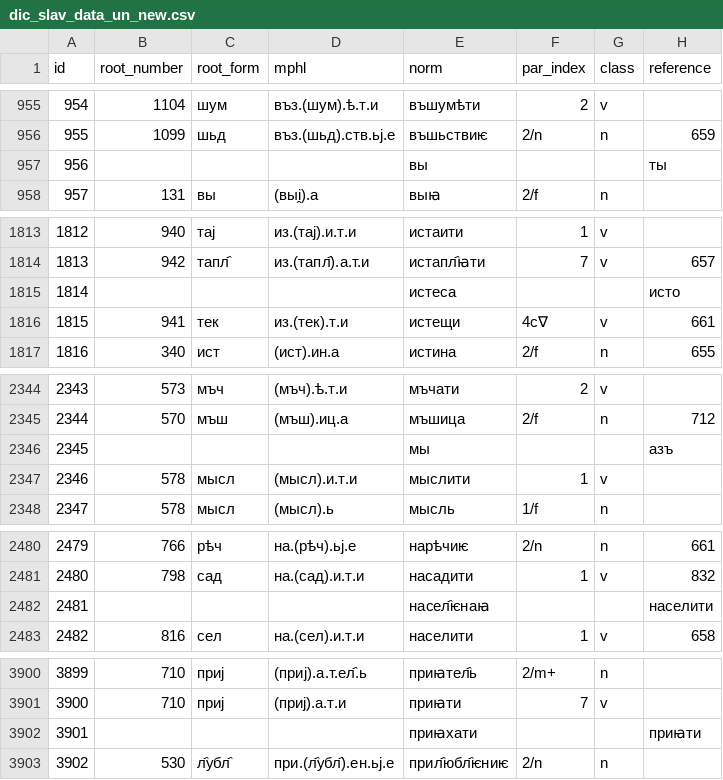
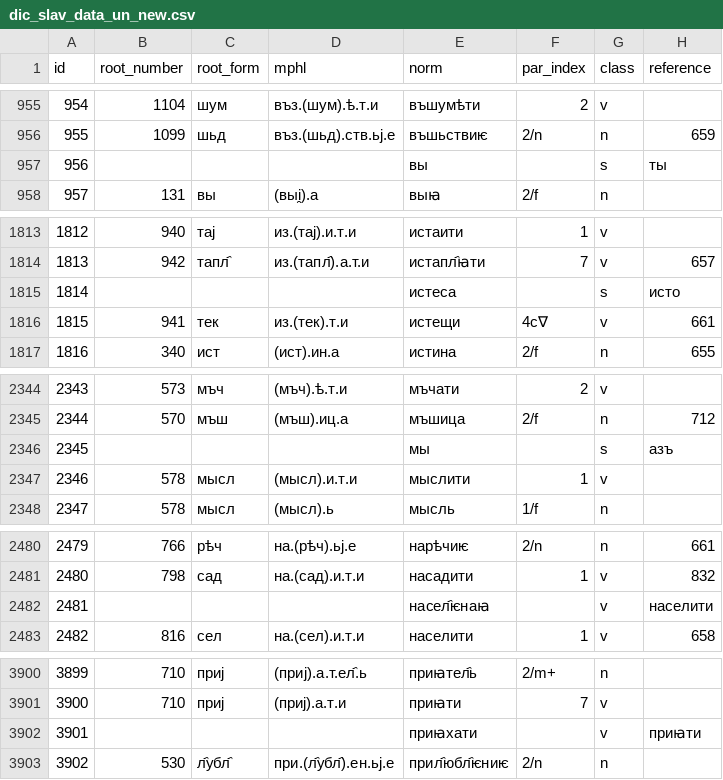
Before and after one commit to Integral/osd, a CSV file: data/dic_slav_data_un_new.csv, drawn as a sheet; only a part is shown, gaps mark what is left out; the diff covers the shown part only.

```diff
--- a/data/dic_slav_data_un_new.csv
+++ b/data/dic_slav_data_un_new.csv
@@ -956,3 +956,3 @@ id;root_number;root_form;mphl;norm;par_index;class;reference
 955;1099;шьд;въз.(шьд).ств.ьj.е;въшьствиѥ;2/n;n;659
-956;;;;вы;;;ты
+956;;;;вы;;s;ты
 957;131;вы;(выi̯).а;выꙗ;2/f;n;
@@ -1814,3 +1814,3 @@ id;root_number;root_form;mphl;norm;par_index;class;reference
 1813;942;тапл҄;из.(тапл҄).а.т.и;истапл҄ꙗти;7;v;657
-1814;;;;истеса;;;исто
+1814;;;;истеса;;s;исто
 1815;941;тек;из.(тек).т.и;истещи;4c∇;v;661
@@ -2345,3 +2345,3 @@ id;root_number;root_form;mphl;norm;par_index;class;reference
 2344;570;мъш;(мъш).иц.а;мъшица;2/f;n;712
-2345;;;;мы;;;азъ
+2345;;;;мы;;s;азъ
 2346;578;мысл;(мысл).и.т.и;мыслити;1;v;
@@ -2481,3 +2481,3 @@ id;root_number;root_form;mphl;norm;par_index;class;reference
 2480;798;сад;на.(сад).и.т.и;насадити;1;v;832
-2481;;;;насел҄ѥнаꙗ;;;населити
+2481;;;;насел҄ѥнаꙗ;;v;населити
 2482;816;сел;на.(сел).и.т.и;населити;1;v;658
@@ -3901,3 +3901,3 @@ id;root_number;root_form;mphl;norm;par_index;class;reference
 3900;710;приj;(приj).а.т.и;приꙗти;7;v;
-3901;;;;приꙗхати;;;приꙗти
+3901;;;;приꙗхати;;v;приꙗти
 3902;530;л҄убл҄;при.(л҄убл҄).ен.ьj.е;прил҄юбл҄ѥниѥ;2/n;n;
```
Also changed, not shown: 7 edited cells elsewhere in this file, data/osd_data.csv, 14 other files.
